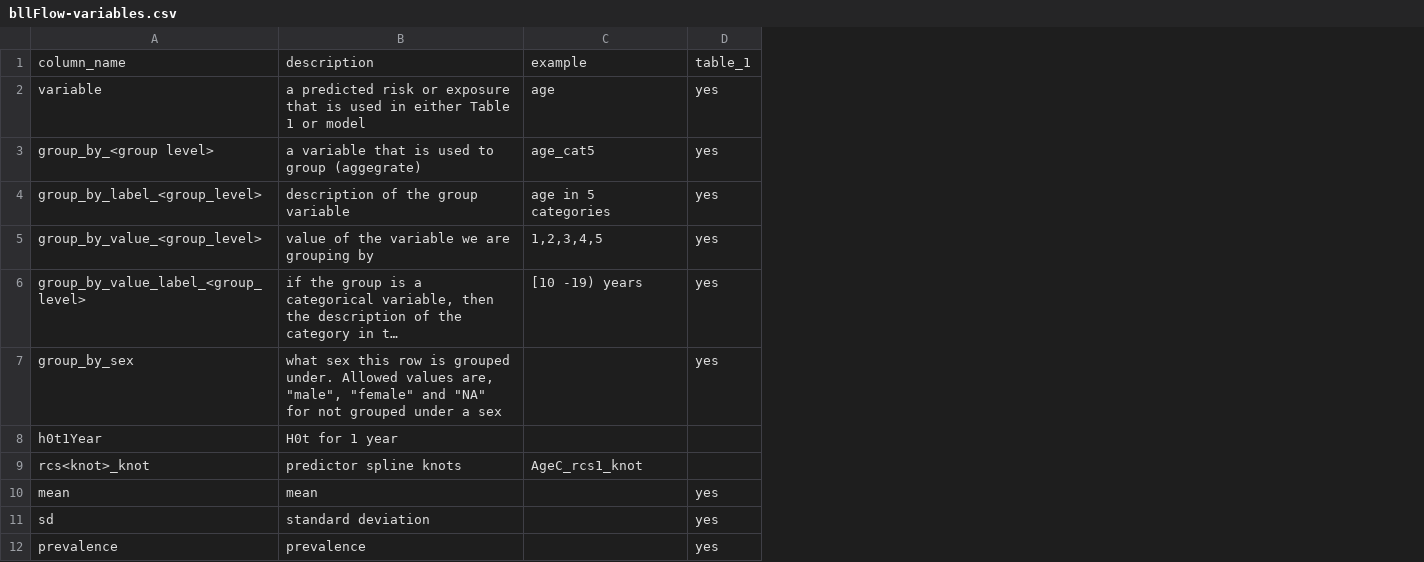
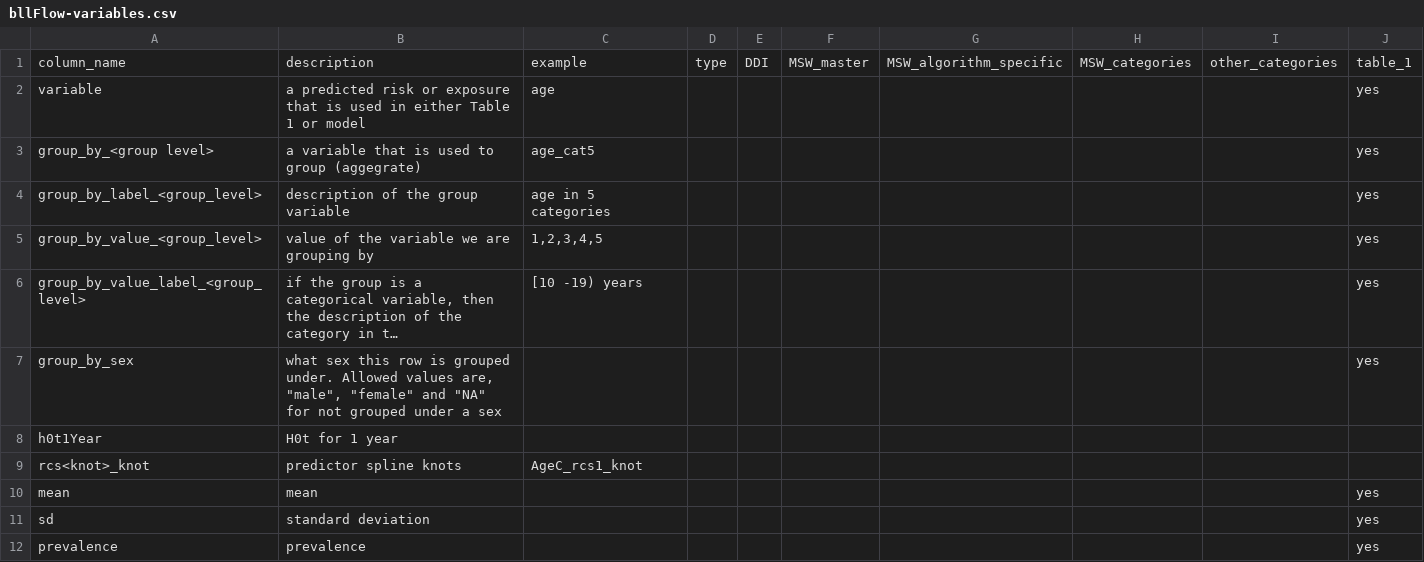
Before and after one commit to Big-Life-Lab/bllflow, a CSV file: inst/extdata/bllFlow-variables.csv, drawn as a sheet; only a part is shown; long unchanged cells end in …; the diff names each change by its address in the sheet, - before the commit and + after, or states it on an @@ line.

Commit message:
[feature] add DDI to bllFlow-variables

```diff
--- a/inst/extdata/bllFlow-variables.csv
+++ b/inst/extdata/bllFlow-variables.csv
+column D, row 1: type
+column E, row 1: DDI
+column F, row 1: MSW_master
+column G, row 1: MSW_algorithm_specific
+column H, row 1: MSW_categories
+column I, row 1: other_categories
```
